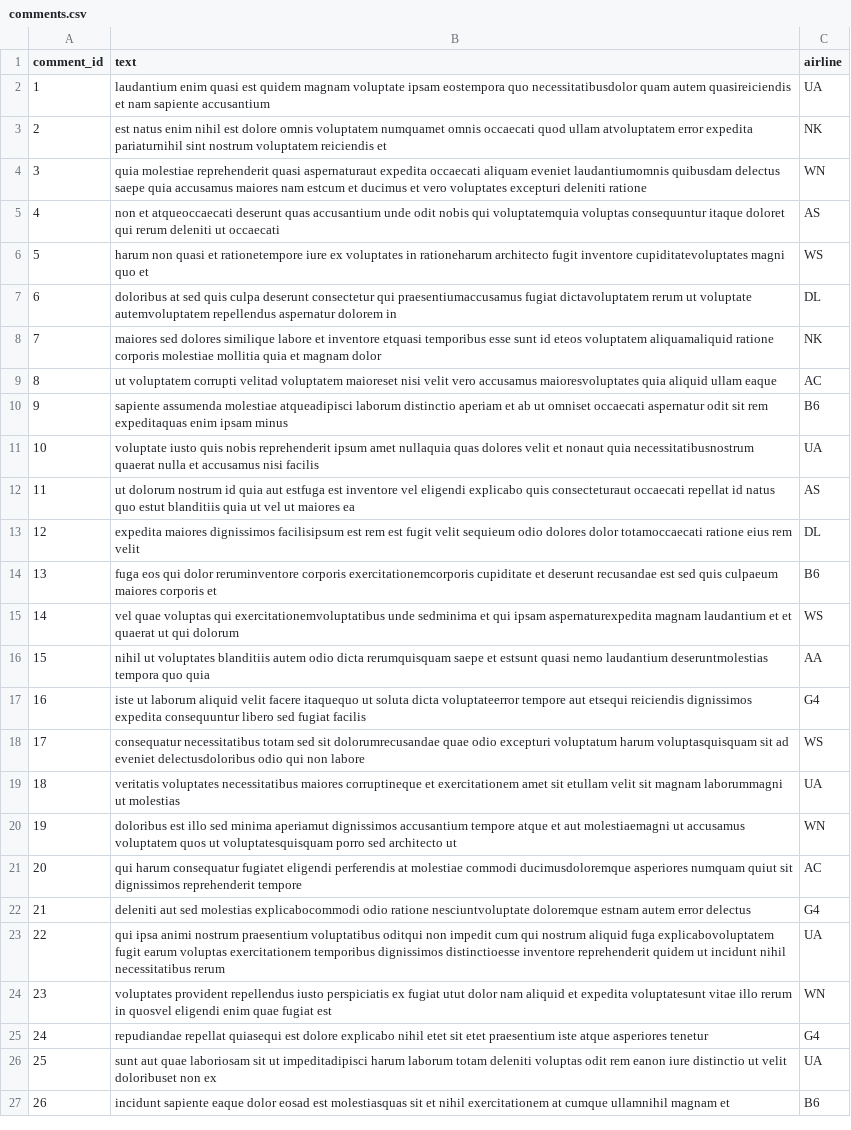
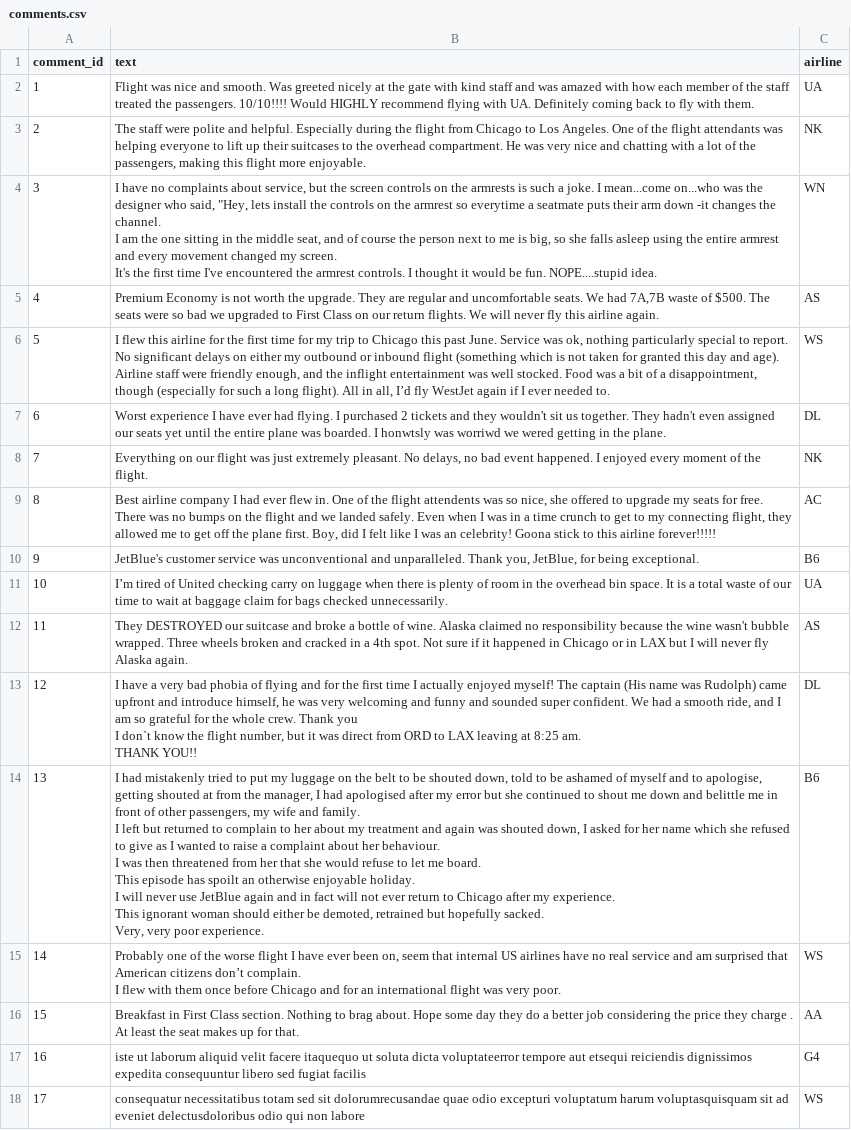
Before and after one commit to kurt980/HistoFlight2023, a CSV file: data/comments.csv, drawn as a sheet; only a part is shown; the shorter side is filled out with more unchanged rows; ↵ is a line break in a cell; the diff names each change by its address in the sheet, - before the commit and + after, or states it on an @@ line.

Commit message:
update comments.csv

```diff
--- a/data/comments.csv
+++ b/data/comments.csv
-B2 (text): laudantium enim quasi est quidem magnam voluptate ipsam eostempora quo necessitatibusdolor quam autem quasireiciendis et nam sapiente accusantium
+B2 (text): Flight was nice and smooth. Was greeted nicely at the gate with kind staff and was amazed with how each member of the staff treated the passengers. 10/10!!!! Would HIGHLY recommend flying with UA. Definitely coming back to fly with them.
-B3 (text): est natus enim nihil est dolore omnis voluptatem numquamet omnis occaecati quod ullam atvoluptatem error expedita pariaturnihil sint nostrum voluptatem reiciendis et
+B3 (text): The staff were polite and helpful. Especially during the flight from Chicago to Los Angeles. One of the flight attendants was helping everyone to lift up their suitcases to the overhead compartment. He was very nice and chatting with a lot of the passengers, making this flight more enjoyable.
-B4 (text): quia molestiae reprehenderit quasi aspernaturaut expedita occaecati aliquam eveniet laudantiumomnis quibusdam delectus saepe quia accusamus maiores nam estcum et ducimus et vero voluptates excepturi deleniti ratione
+B4 (text): I have no complaints about service, but the screen controls on the armrests is such a joke. I mean...come on...who was the designer who said, "Hey, lets install the controls on the armrest so everytime a seatmate puts their arm down -it changes the channel. ↵ I am the one sitting in the middle seat, and of course the person next to me is big, so she falls asleep using the entire armrest and every movement changed my screen. ↵ It's the first time I've encountered the armrest controls. I thought it would be fun. NOPE....stupid idea.
-B5 (text): non et atqueoccaecati deserunt quas accusantium unde odit nobis qui voluptatemquia voluptas consequuntur itaque doloret qui rerum deleniti ut occaecati
+B5 (text): Premium Economy is not worth the upgrade. They are regular and uncomfortable seats. We had 7A,7B waste of $500. The seats were so bad we upgraded to First Class on our return flights. We will never fly this airline again.
-B6 (text): harum non quasi et rationetempore iure ex voluptates in rationeharum architecto fugit inventore cupiditatevoluptates magni quo et
+B6 (text): I flew this airline for the first time for my trip to Chicago this past June. Service was ok, nothing particularly special to report. No significant delays on either my outbound or inbound flight (something which is not taken for granted this day and age). Airline staff were friendly enough, and the inflight entertainment was well stocked. Food was a bit of a disappointment, though (especially for such a long flight). All in all, I’d fly WestJet again if I ever needed to.
-B7 (text): doloribus at sed quis culpa deserunt consectetur qui praesentiumaccusamus fugiat dictavoluptatem rerum ut voluptate autemvoluptatem repellendus aspernatur dolorem in
+B7 (text): Worst experience I have ever had flying. I purchased 2 tickets and they wouldn't sit us together. They hadn't even assigned our seats yet until the entire plane was boarded. I honwtsly was worriwd we wered getting in the plane.
-B8 (text): maiores sed dolores similique labore et inventore etquasi temporibus esse sunt id eteos voluptatem aliquamaliquid ratione corporis molestiae mollitia quia et magnam dolor
+B8 (text): Everything on our flight was just extremely pleasant. No delays, no bad event happened. I enjoyed every moment of the flight.
-B9 (text): ut voluptatem corrupti velitad voluptatem maioreset nisi velit vero accusamus maioresvoluptates quia aliquid ullam eaque
+B9 (text): Best airline company I had ever flew in. One of the flight attendents was so nice, she offered to upgrade my seats for free. There was no bumps on the flight and we landed safely. Even when I was in a time crunch to get to my connecting flight, they allowed me to get off the plane first. Boy, did I felt like I was an celebrity! Goona stick to this airline forever!!!!!
-B10 (text): sapiente assumenda molestiae atqueadipisci laborum distinctio aperiam et ab ut omniset occaecati aspernatur odit sit rem expeditaquas enim ipsam minus
+B10 (text): JetBlue's customer service was unconventional and unparalleled. Thank you, JetBlue, for being exceptional.
-B11 (text): voluptate iusto quis nobis reprehenderit ipsum amet nullaquia quas dolores velit et nonaut quia necessitatibusnostrum quaerat nulla et accusamus nisi facilis
+B11 (text): I’m tired of United checking carry on luggage when there is plenty of room in the overhead bin space. It is a total waste of our time to wait at baggage claim for bags checked unnecessarily.
-B12 (text): ut dolorum nostrum id quia aut estfuga est inventore vel eligendi explicabo quis consecteturaut occaecati repellat id natus quo estut blanditiis quia ut vel ut maiores ea
+B12 (text): They DESTROYED our suitcase and broke a bottle of wine. Alaska claimed no responsibility because the wine wasn't bubble wrapped. Three wheels broken and cracked in a 4th spot. Not sure if it happened in Chicago or in LAX but I will never fly Alaska again.
-B13 (text): expedita maiores dignissimos facilisipsum est rem est fugit velit sequieum odio dolores dolor totamoccaecati ratione eius rem velit
+B13 (text): I have a very bad phobia of flying and for the first time I actually enjoyed myself! The captain (His name was Rudolph) came upfront and introduce himself, he was very welcoming and funny and sounded super confident. We had a smooth ride, and I am so grateful for the whole crew. Thank you ↵ I don`t know the flight number, but it was direct from ORD to LAX leaving at 8:25 am. ↵ THANK YOU!!
-B14 (text): fuga eos qui dolor reruminventore corporis exercitationemcorporis cupiditate et deserunt recusandae est sed quis culpaeum maiores corporis et
+B14 (text): I had mistakenly tried to put my luggage on the belt to be shouted down, told to be ashamed of myself and to apologise, getting shouted at from the manager, I had apologised after my error but she continued to shout me down and belittle me in front of other passengers, my wife and family. ↵ I left but returned to complain to her about my treatment and again was shouted down, I asked for her name which she refused to give as I wanted to raise a complaint about her behaviour. ↵ I was then threatened from her that she would refuse to let me board. ↵ This episode has spoilt an otherwise enjoyable holiday. ↵ I will never use JetBlue again and in fact will not ever return to Chicago after my experience. ↵ This ignorant woman should either be demoted, retrained but hopefully sacked. ↵ Very, very poor experience.
-B15 (text): vel quae voluptas qui exercitationemvoluptatibus unde sedminima et qui ipsam aspernaturexpedita magnam laudantium et et quaerat ut qui dolorum
+B15 (text): Probably one of the worse flight I have ever been on, seem that internal US airlines have no real service and am surprised that American citizens don’t complain. ↵ I flew with them once before Chicago and for an international flight was very poor.
-B16 (text): nihil ut voluptates blanditiis autem odio dicta rerumquisquam saepe et estsunt quasi nemo laudantium deseruntmolestias tempora quo quia
+B16 (text): Breakfast in First Class section. Nothing to brag about. Hope some day they do a better job considering the price they charge . At least the seat makes up for that.
```
